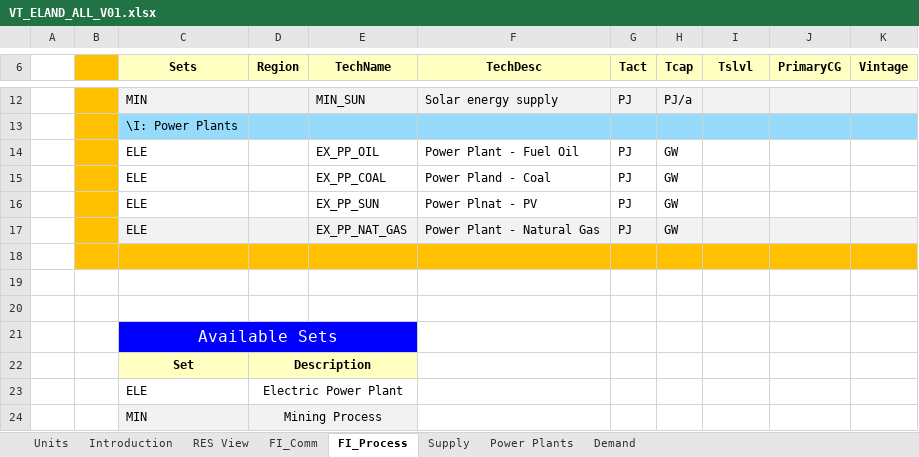
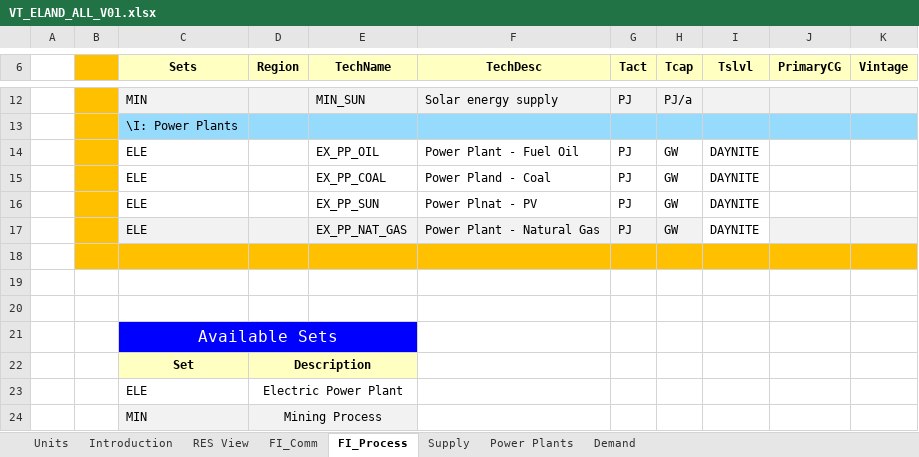
Before and after one commit to Jeffy854/vedaonline, an Excel workbook: VT_ELAND_ALL_V01.xlsx, sheet FI_Process, drawn as a sheet; only a part is shown, gaps mark what is left out; values as stored, in another font and other column widths than the file's, no borders; the diff names each change by its address in the sheet, - before the commit and + after, or states it on an @@ line.

Commit message:
Add files via upload

```diff
--- a/VT_ELAND_ALL_V01.xlsx (sheet FI_Process)
+++ b/VT_ELAND_ALL_V01.xlsx (sheet FI_Process)
-I14:I17 (Tslvl): (empty)
+I14:I17 (Tslvl): DAYNITE
-I17 fill: #F2F2F2
+I17 fill: none
```
Also changed, not shown: sheet FI_Comm.
